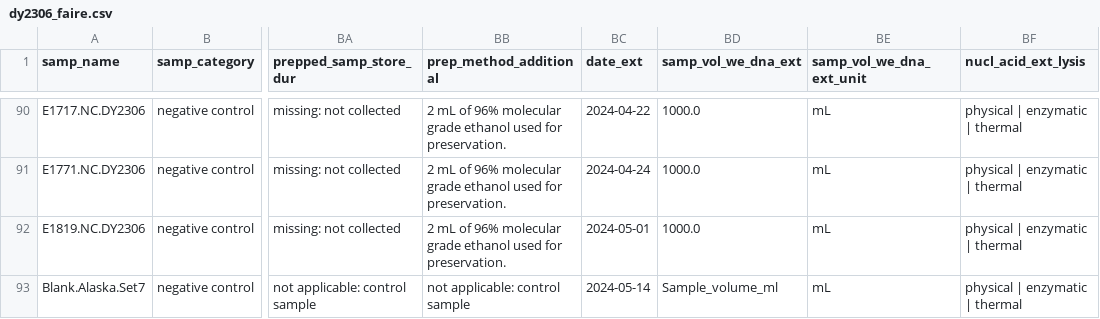
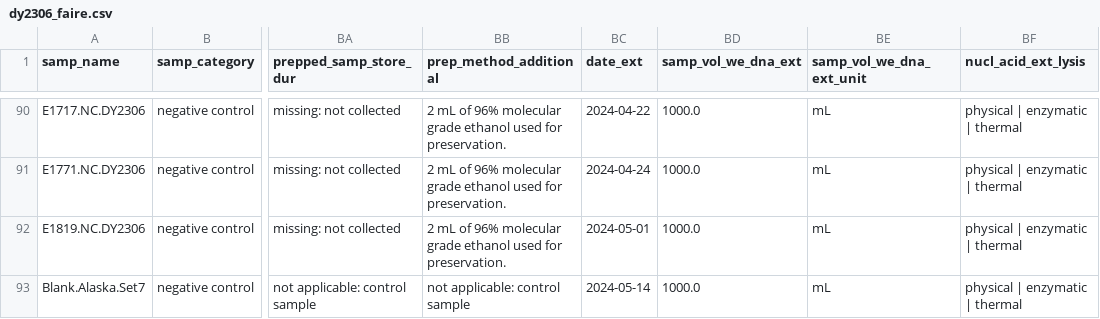
Before and after one commit to NOAA-PMEL/FAIRe-Mapping, a CSV file: projects/EcoFoci/dy2306/data/dy2306_faire.csv, drawn as a sheet; only a part is shown, gaps mark what is left out; the diff names each change by its address in the sheet, - before the commit and + after, or states it on an @@ line.

```diff
--- a/projects/EcoFoci/dy2306/data/dy2306_faire.csv
+++ b/projects/EcoFoci/dy2306/data/dy2306_faire.csv
-BD93 (samp_vol_we_dna_ext): Sample_volume_ml
+BD93 (samp_vol_we_dna_ext): 1000.0
```
Also changed, not shown: projects/AK_Carbon/rc0083/data/rc0083_faire.csv, projects/EcoFoci/dy2012/data/dy2012_faire.csv, 8 other files.
